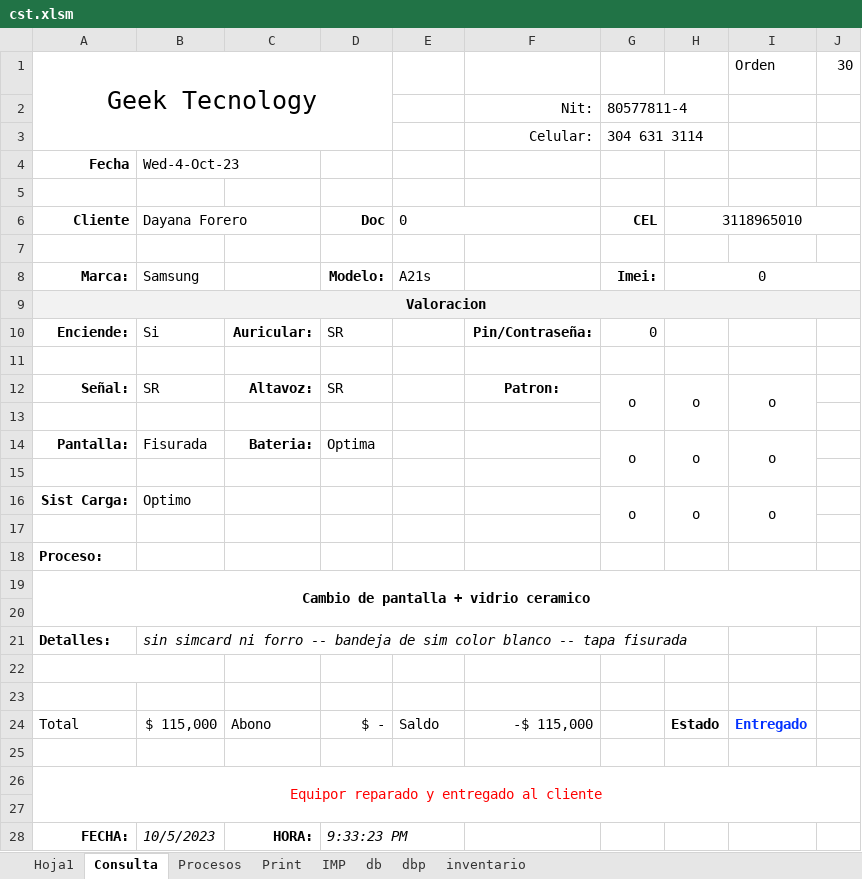
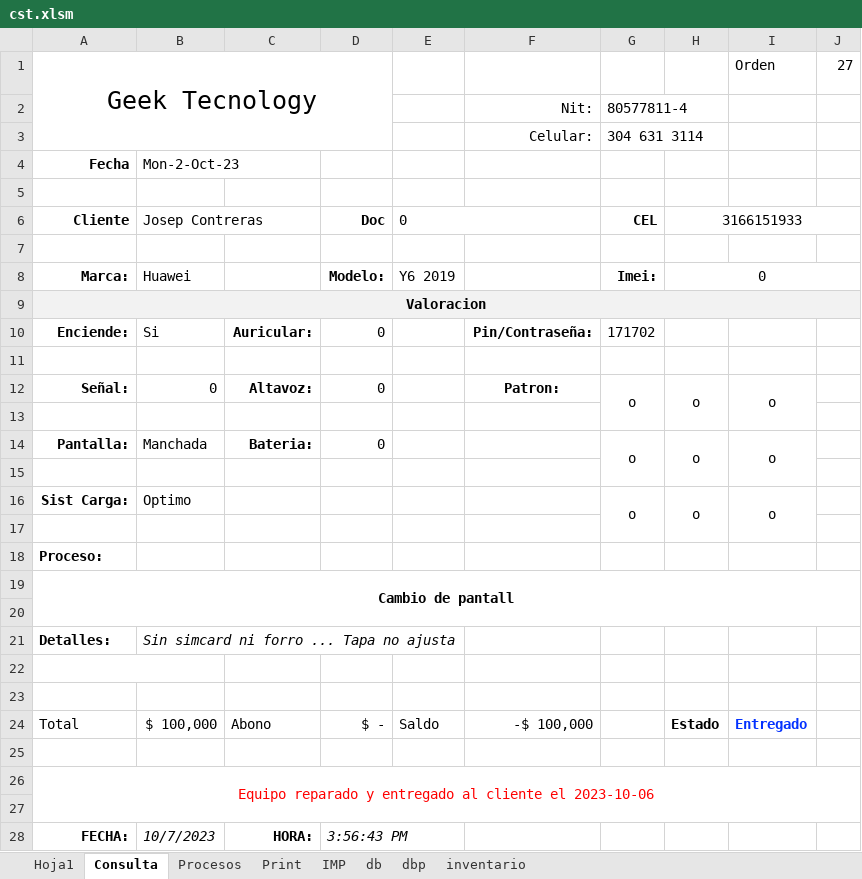
Before and after one commit to armandLizarazo/gtech, an Excel workbook: jonathan/cst.xlsm, sheet Consulta, drawn as a sheet; values as stored, in another font and other column widths than the file's, no borders; conditional formats not drawn; the diff names each change by its address in the sheet, - before the commit and + after, or states it on an @@ line.

```diff
--- a/jonathan/cst.xlsm (sheet Consulta)
+++ b/jonathan/cst.xlsm (sheet Consulta)
-J1: 30
+J1: 27
-B4: Wed-4-Oct-23
+B4: Mon-2-Oct-23
-B6: Dayana Forero
+B6: Josep Contreras
-H6: 3118965010
+H6: 3166151933
-B8: Samsung
+B8: Huawei
-E8: A21s
+E8: Y6 2019
-D10: SR
+D10: 0
-G10: 0
+G10: 171702
-B12: SR
+B12: 0
-D12: SR
+D12: 0
-B14: Fisurada
+B14: Manchada
-D14: Optima
+D14: 0
-A19: Cambio de pantalla + vidrio ceramico
+A19: Cambio de pantall
-B21: sin simcard ni forro -- bandeja de sim color blanco -- tapa fisurada
+B21: Sin simcard ni forro ... Tapa no ajusta
-B24: $ 115,000
+B24: $ 100,000
-F24: -$ 115,000
+F24: -$ 100,000
-A26: Equipor reparado y entregado al cliente
+A26: Equipo reparado y entregado al cliente el 2023-10-06
-B28: 10/5/2023
+B28: 10/7/2023
-D28: 9:33:23 PM
+D28: 3:56:43 PM
```
Also changed, not shown: sheet Print, sheet dbp, sheet Hoja1, sheet db, sheet Procesos, 1 other file.
